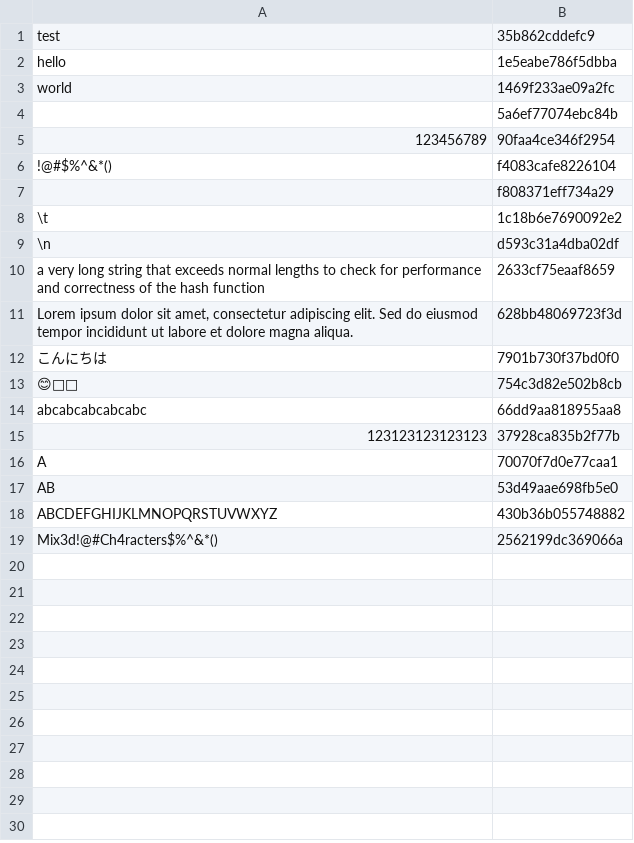
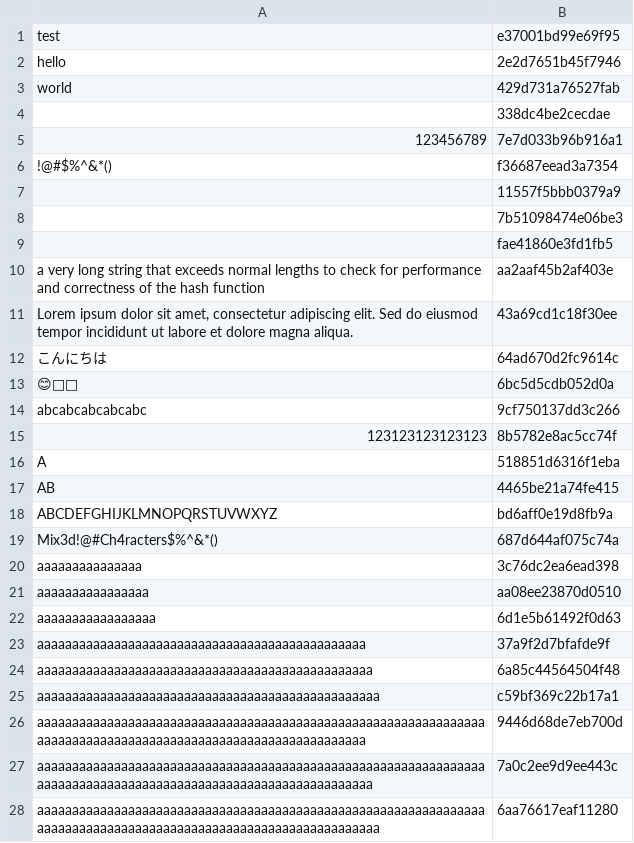
Before and after one commit to poiug07/rapidhash_go, a CSV file: additional/file.csv, drawn as a sheet; only a part is shown; the diff covers the shown part only.

Commit message:
major addition by fixing issues and adding streaming version

```diff
--- a/additional/file.csv
+++ b/additional/file.csv
@@ -1,19 +1,29 @@
-"test",35b862cddefc9
-"hello",1e5eabe786f5dbba
-"world",1469f233ae09a2fc
-"",5a6ef77074ebc84b
-"123456789",90faa4ce346f2954
-"!@#$%^&*()",f4083cafe8226104
-"    ",f808371eff734a29
-"\t",1c18b6e7690092e2
-" \n ",d593c31a4dba02df
-"a very long string that exceeds normal lengths to check for performance and correctness of the hash function",2633cf75eaaf8659
-"Lorem ipsum dolor sit amet, consectetur adipiscing elit. Sed do eiusmod tempor incididunt ut labore et dolore magna aliqua.",628bb48069723f3d
-"こんにちは",7901b730f37bd0f0
-"😊🚀🌟",754c3d82e502b8cb
-"abcabcabcabcabc",66dd9aa818955aa8
-"123123123123123",37928ca835b2f77b
-"A",70070f7d0e77caa1
-"AB",53d49aae698fb5e0
-"ABCDEFGHIJKLMNOPQRSTUVWXYZ",430b36b055748882
-"Mix3d!@#Ch4racters$%^&*()",2562199dc369066a
+"test",e37001bd99e69f95
+"hello",2e2d7651b45f7946
+"world",429d731a76527fab
+"",338dc4be2cecdae
+"123456789",7e7d033b96b916a1
+"!@#$%^&*()",f36687eead3a7354
+"    ",11557f5bbb0379a9
+"	",7b51098474e06be3
+"
+ ",fae41860e3fd1fb5
+"a very long string that exceeds normal lengths to check for performance and correctness of the hash function",aa2aaf45b2af403e
+"Lorem ipsum dolor sit amet, consectetur adipiscing elit. Sed do eiusmod tempor incididunt ut labore et dolore magna aliqua.",43a69cd1c18f30ee
+"こんにちは",64ad670d2fc9614c
+"😊🚀🌟",6bc5d5cdb052d0a
+"abcabcabcabcabc",9cf750137dd3c266
+"123123123123123",8b5782e8ac5cc74f
+"A",518851d6316f1eba
+"AB",4465be21a74fe415
+"ABCDEFGHIJKLMNOPQRSTUVWXYZ",bd6aff0e19d8fb9a
+"Mix3d!@#Ch4racters$%^&*()",687d644af075c74a
+"aaaaaaaaaaaaaaa",3c76dc2ea6ead398
+"aaaaaaaaaaaaaaaa",aa08ee23870d0510
+"aaaaaaaaaaaaaaaaa",6d1e5b61492f0d63
+"aaaaaaaaaaaaaaaaaaaaaaaaaaaaaaaaaaaaaaaaaaaaaaa",37a9f2d7bfafde9f
+"aaaaaaaaaaaaaaaaaaaaaaaaaaaaaaaaaaaaaaaaaaaaaaaa",6a85c44564504f48
+"aaaaaaaaaaaaaaaaaaaaaaaaaaaaaaaaaaaaaaaaaaaaaaaaa",c59bf369c22b17a1
+"aaaaaaaaaaaaaaaaaaaaaaaaaaaaaaaaaaaaaaaaaaaaaaaaaaaaaaaaaaaaaaaaaaaaaaaaaaaaaaaaaaaaaaaaaaaaaaaaaaaaaaaaaaaaaaa",9446d68de7eb700d
+"aaaaaaaaaaaaaaaaaaaaaaaaaaaaaaaaaaaaaaaaaaaaaaaaaaaaaaaaaaaaaaaaaaaaaaaaaaaaaaaaaaaaaaaaaaaaaaaaaaaaaaaaaaaaaaaa",7a0c2ee9d9ee443c
+"aaaaaaaaaaaaaaaaaaaaaaaaaaaaaaaaaaaaaaaaaaaaaaaaaaaaaaaaaaaaaaaaaaaaaaaaaaaaaaaaaaaaaaaaaaaaaaaaaaaaaaaaaaaaaaaaa",6aa76617eaf11280
```
Also changed, not shown: 3 added rows elsewhere in this file, 10 other files.
